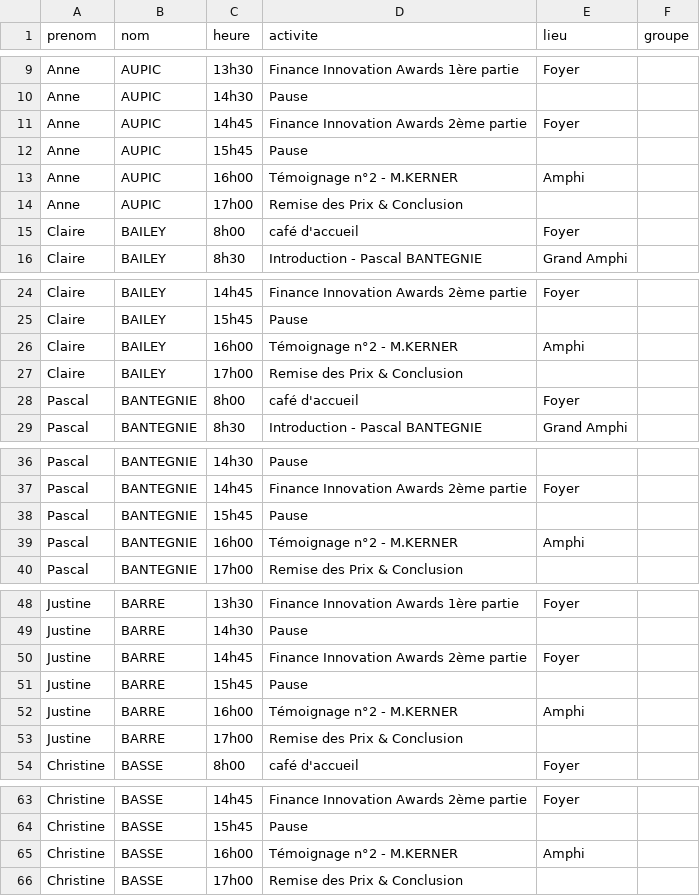
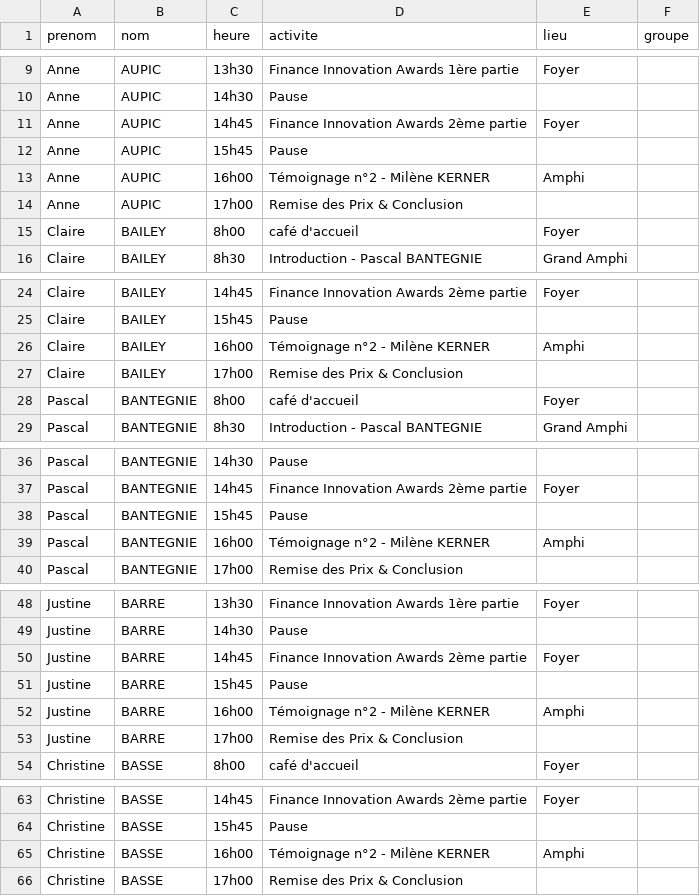
Before and after one commit to romylxbr/TEST2, a CSV file: planning.csv, drawn as a sheet; only a part is shown, gaps mark what is left out; the diff covers the shown part only.

Commit message:
Update planning.csv

```diff
--- a/planning.csv
+++ b/planning.csv
@@ -12,3 +12,3 @@ Anne;AUPIC;14h45;Finance Innovation Awards 2ème partie;Foyer;
 Anne;AUPIC;15h45;Pause;;
-Anne;AUPIC;16h00;Témoignage n°2 - M.KERNER;Amphi;
+Anne;AUPIC;16h00;Témoignage n°2 - Milène KERNER;Amphi;
 Anne;AUPIC;17h00;Remise des Prix & Conclusion;;
@@ -25,3 +25,3 @@ Claire;BAILEY;14h45;Finance Innovation Awards 2ème partie;Foyer;
 Claire;BAILEY;15h45;Pause;;
-Claire;BAILEY;16h00;Témoignage n°2 - M.KERNER;Amphi;
+Claire;BAILEY;16h00;Témoignage n°2 - Milène KERNER;Amphi;
 Claire;BAILEY;17h00;Remise des Prix & Conclusion;;
@@ -38,3 +38,3 @@ Pascal;BANTEGNIE;14h45;Finance Innovation Awards 2ème partie;Foyer;
 Pascal;BANTEGNIE;15h45;Pause;;
-Pascal;BANTEGNIE;16h00;Témoignage n°2 - M.KERNER;Amphi;
+Pascal;BANTEGNIE;16h00;Témoignage n°2 - Milène KERNER;Amphi;
 Pascal;BANTEGNIE;17h00;Remise des Prix & Conclusion;;
@@ -51,3 +51,3 @@ Justine;BARRE;14h45;Finance Innovation Awards 2ème partie;Foyer;
 Justine;BARRE;15h45;Pause;;
-Justine;BARRE;16h00;Témoignage n°2 - M.KERNER;Amphi;
+Justine;BARRE;16h00;Témoignage n°2 - Milène KERNER;Amphi;
 Justine;BARRE;17h00;Remise des Prix & Conclusion;;
@@ -64,3 +64,3 @@ Christine;BASSE;14h45;Finance Innovation Awards 2ème partie;Foyer;
 Christine;BASSE;15h45;Pause;;
-Christine;BASSE;16h00;Témoignage n°2 - M.KERNER;Amphi;
+Christine;BASSE;16h00;Témoignage n°2 - Milène KERNER;Amphi;
 Christine;BASSE;17h00;Remise des Prix & Conclusion;;
```
Also changed, not shown: 96 edited cells elsewhere in this file.
